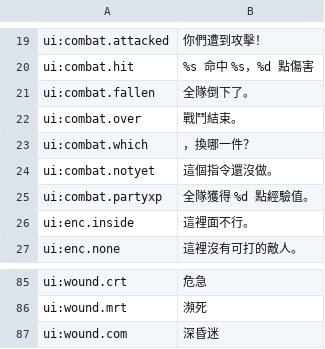
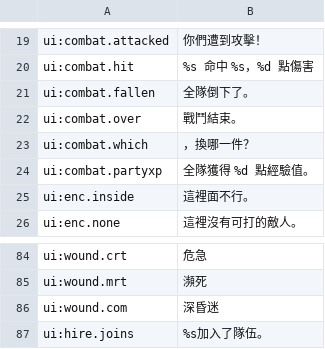
Before and after one commit to wicanr2/wasteland_cht, a TSV file: translations/zh-Hant/ui.tsv, drawn as a sheet; only a part is shown, gaps mark what is left out; removed rows and columns are numbered as before the commit, all else as after; the diff names each change by its address in the sheet, - before the commit and + after, or states it on an @@ line.

```diff
--- a/translations/zh-Hant/ui.tsv
+++ b/translations/zh-Hant/ui.tsv
-row 24: ui:combat.notyet | 這個指令還沒做。
+row 87: ui:hire.joins | %s加入了隊伍。
```
Also changed, not shown: translations/source/ui.tsv, 15 other files.
